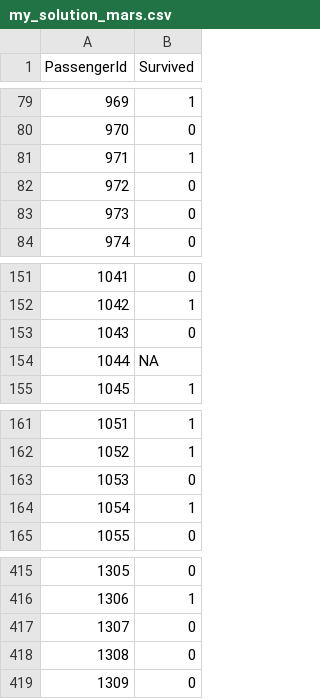
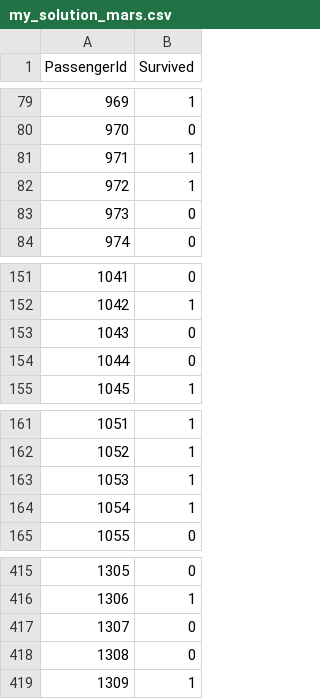
Before and after one commit to ratesquant/KaggleSandbox, a CSV file: Titanic/my_solution_mars.csv, drawn as a sheet; only a part is shown, gaps mark what is left out.

```diff
--- a/Titanic/my_solution_mars.csv
+++ b/Titanic/my_solution_mars.csv
@@ -81,3 +81,3 @@
 971,1
-972,0
+972,1
 973,0
@@ -153,3 +153,3 @@
 1043,0
-1044,NA
+1044,0
 1045,1
@@ -162,3 +162,3 @@
 1052,1
-1053,0
+1053,1
 1054,1
@@ -418,2 +418,2 @@
 1308,0
-1309,0
+1309,1
```
Also changed, not shown: Titanic/my_solution_gbm.csv, Titanic/my_solution_glm.csv, 5 other files.
